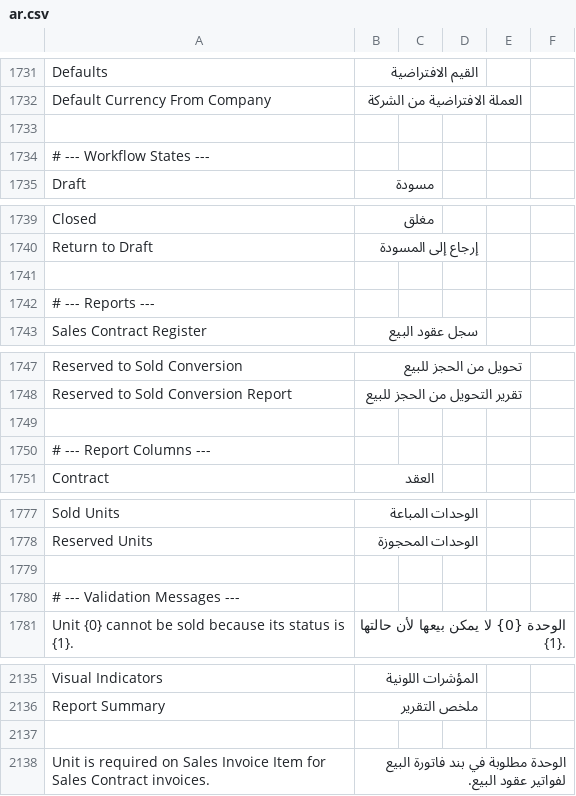
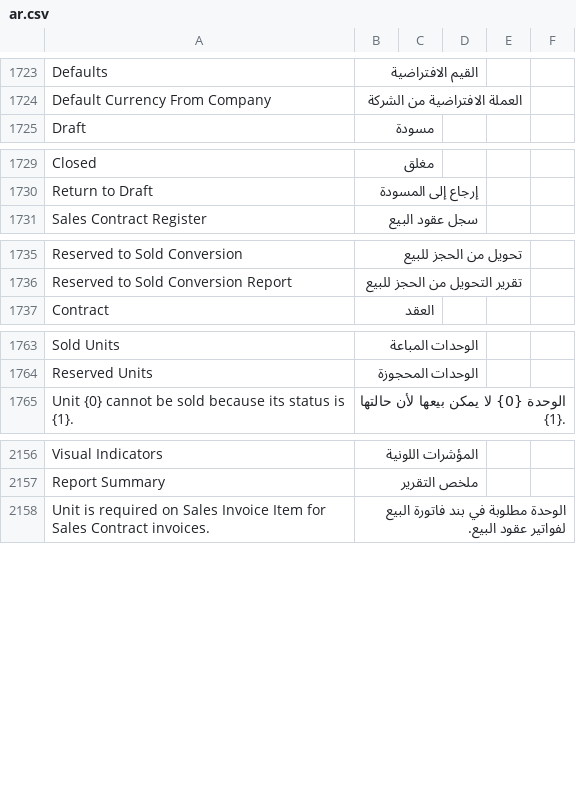
Before and after one commit to alaalsalam/Construct-erpnext, a CSV file: construct_erpnext/translations/ar.csv, drawn as a sheet; only a part is shown, gaps mark what is left out; the diff covers the shown part only.

```diff
--- a/construct_erpnext/translations/ar.csv
+++ b/construct_erpnext/translations/ar.csv
@@ -1732,4 +1724,2 @@ Defaults,القيم الافتراضية
 Default Currency From Company,العملة الافتراضية من الشركة
-
-# --- Workflow States ---
 Draft,مسودة
@@ -1740,4 +1730,2 @@ Closed,مغلق
 Return to Draft,إرجاع إلى المسودة
-
-# --- Reports ---
 Sales Contract Register,سجل عقود البيع
@@ -1748,4 +1736,2 @@ Reserved to Sold Conversion,تحويل من الحجز للبيع
 Reserved to Sold Conversion Report,تقرير التحويل من الحجز للبيع
-
-# --- Report Columns ---
 Contract,العقد
@@ -1778,4 +1764,2 @@ Sold Units,الوحدات المباعة
 Reserved Units,الوحدات المحجوزة
-
-# --- Validation Messages ---
 Unit {0} cannot be sold because its status is {1}.,الوحدة {0} لا يمكن بيعها لأن حالتها {1}.
@@ -2136,3 +2157,2 @@ Visual Indicators,المؤشرات اللونية
 Report Summary,ملخص التقرير
-
 Unit is required on Sales Invoice Item for Sales Contract invoices.,الوحدة مطلوبة في بند فاتورة البيع لفواتير عقود البيع.
```
Also changed, not shown: 39 added rows and 10 removed rows elsewhere in this file, 43 other files.
